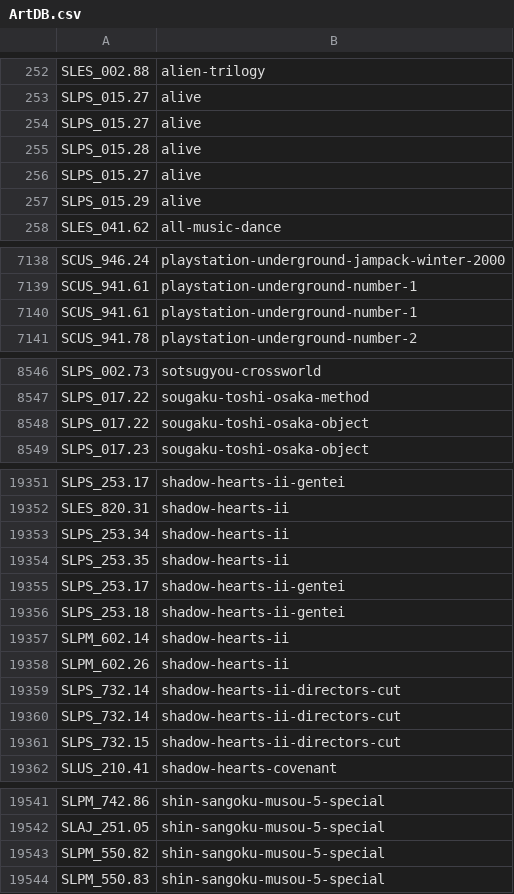
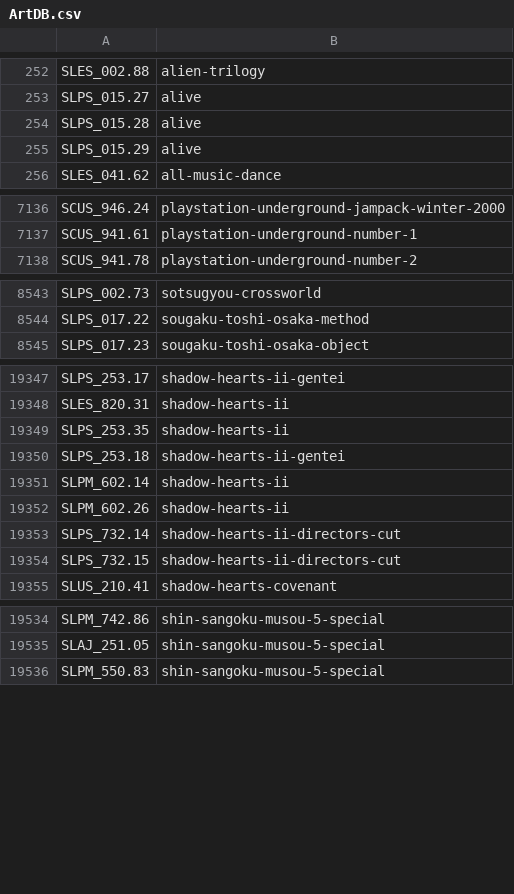
Before and after one commit to ahmedmoselhi/PSBBN-Definitive-English-Patch, a CSV file: helper/ArtDB.csv, drawn as a sheet; only a part is shown, gaps mark what is left out; the diff covers the shown part only; the diff names each change by its address in the sheet, - before the commit and + after, or states it on an @@ line.

```diff
--- a/helper/ArtDB.csv
+++ b/helper/ArtDB.csv
-row 254: SLPS_015.27 | alive
-row 256: SLPS_015.27 | alive
-row 7140: SCUS_941.61 | playstation-underground-number-1
-row 8548: SLPS_017.22 | sougaku-toshi-osaka-object
-row 19353: SLPS_253.34 | shadow-hearts-ii
-row 19355: SLPS_253.17 | shadow-hearts-ii-gentei
-row 19360: SLPS_732.14 | shadow-hearts-ii-directors-cut
-row 19543: SLPM_550.82 | shin-sangoku-musou-5-special
```
Also changed, not shown: 1 removed row elsewhere in this file, helper/TitlesDB_PS1_English.csv, helper/TitlesDB_PS2_English.csv.
